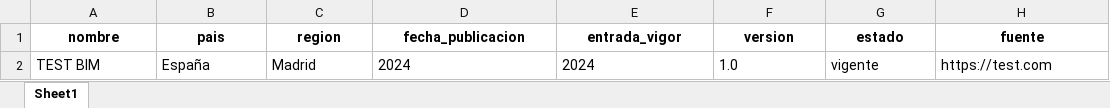
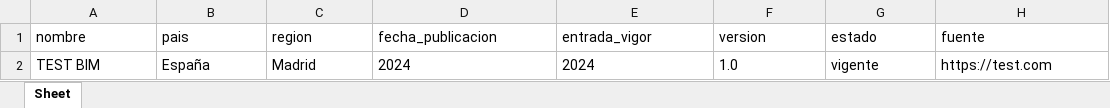
Before and after one commit to IvanMartinCast/bim-monitor, an Excel workbook: data/bim_normativas.xlsx, sheet Sheet, drawn as a sheet; values as stored, in another font and other column widths than the file's, no borders; the diff names each change by its address in the sheet, - before the commit and + after, or states it on an @@ line.

```diff
--- a/data/bim_normativas.xlsx (sheet Sheet)
+++ b/data/bim_normativas.xlsx (sheet Sheet)
-sheet tab: Sheet1
+sheet tab: Sheet
@@ A1:H1 bold: on → off, alignment: center → left @@
```
